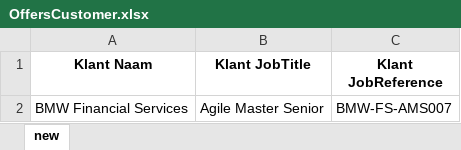
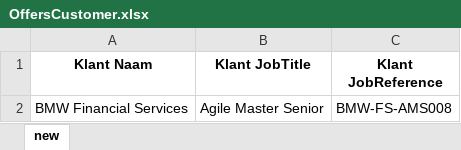
Before and after one commit to johantre/msword-properties-generator, an Excel workbook: res/OffersCustomer.xlsx, sheet new, drawn as a sheet; values as stored, in another font and other column widths than the file's, no borders; the diff names each change by its address in the sheet, - before the commit and + after, or states it on an @@ line.

```diff
--- a/res/OffersCustomer.xlsx (sheet new)
+++ b/res/OffersCustomer.xlsx (sheet new)
-C2 (Klant JobReference): BMW-FS-AMS007
+C2 (Klant JobReference): BMW-FS-AMS008
```
Also changed, not shown: 1 other file.
